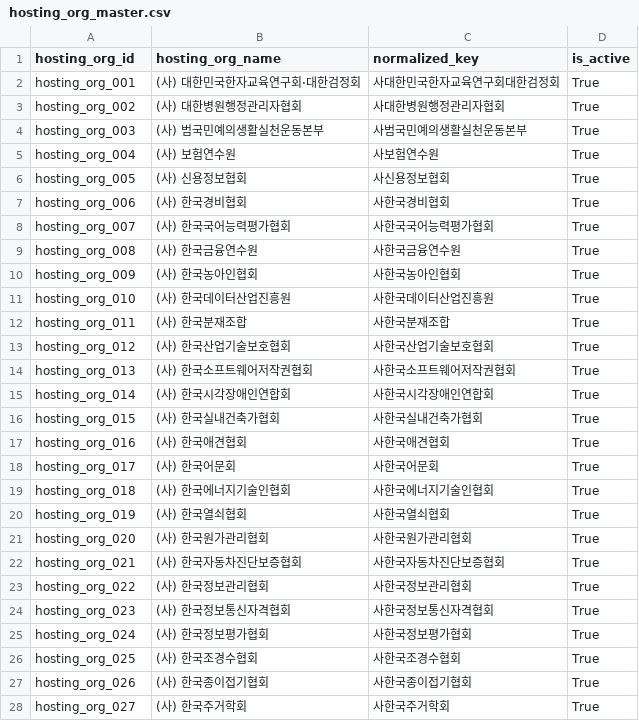
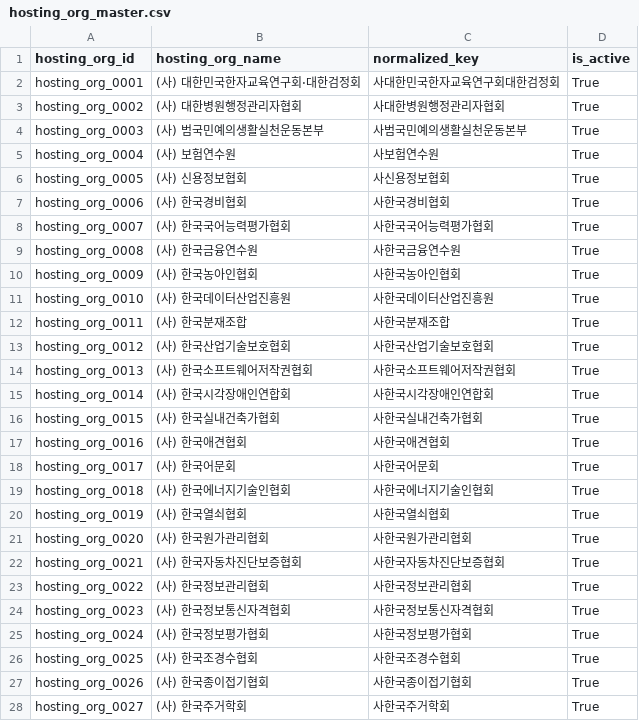
Before and after one commit to multiful/vulnerable_groups_RAG, a CSV file: data/processed/master/hosting_org_master.csv, drawn as a sheet; only a part is shown; the diff covers the shown part only.

Commit message:
padding update

```diff
--- a/data/processed/master/hosting_org_master.csv
+++ b/data/processed/master/hosting_org_master.csv
@@ -1,28 +1,28 @@
 hosting_org_id,hosting_org_name,normalized_key,is_active
-hosting_org_001,(사) 대한민국한자교육연구회·대한검정회,사대한민국한자교육연구회대한검정회,True
-hosting_org_002,(사) 대한병원행정관리자협회,사대한병원행정관리자협회,True
-hosting_org_003,(사) 범국민예의생활실천운동본부,사범국민예의생활실천운동본부,True
-hosting_org_004,(사) 보험연수원,사보험연수원,True
-hosting_org_005,(사) 신용정보협회,사신용정보협회,True
-hosting_org_006,(사) 한국경비협회,사한국경비협회,True
-hosting_org_007,(사) 한국국어능력평가협회,사한국국어능력평가협회,True
-hosting_org_008,(사) 한국금융연수원,사한국금융연수원,True
-hosting_org_009,(사) 한국농아인협회,사한국농아인협회,True
-hosting_org_010,(사) 한국데이터산업진흥원,사한국데이터산업진흥원,True
-hosting_org_011,(사) 한국분재조합,사한국분재조합,True
-hosting_org_012,(사) 한국산업기술보호협회,사한국산업기술보호협회,True
-hosting_org_013,(사) 한국소프트웨어저작권협회,사한국소프트웨어저작권협회,True
-hosting_org_014,(사) 한국시각장애인연합회,사한국시각장애인연합회,True
-hosting_org_015,(사) 한국실내건축가협회,사한국실내건축가협회,True
-hosting_org_016,(사) 한국애견협회,사한국애견협회,True
-hosting_org_017,(사) 한국어문회,사한국어문회,True
-hosting_org_018,(사) 한국에너지기술인협회,사한국에너지기술인협회,True
-hosting_org_019,(사) 한국열쇠협회,사한국열쇠협회,True
-hosting_org_020,(사) 한국원가관리협회,사한국원가관리협회,True
-hosting_org_021,(사) 한국자동차진단보증협회,사한국자동차진단보증협회,True
-hosting_org_022,(사) 한국정보관리협회,사한국정보관리협회,True
-hosting_org_023,(사) 한국정보통신자격협회,사한국정보통신자격협회,True
-hosting_org_024,(사) 한국정보평가협회,사한국정보평가협회,True
-hosting_org_025,(사) 한국조경수협회,사한국조경수협회,True
-hosting_org_026,(사) 한국종이접기협회,사한국종이접기협회,True
-hosting_org_027,(사) 한국주거학회,사한국주거학회,True
+hosting_org_0001,(사) 대한민국한자교육연구회·대한검정회,사대한민국한자교육연구회대한검정회,True
+hosting_org_0002,(사) 대한병원행정관리자협회,사대한병원행정관리자협회,True
+hosting_org_0003,(사) 범국민예의생활실천운동본부,사범국민예의생활실천운동본부,True
+hosting_org_0004,(사) 보험연수원,사보험연수원,True
+hosting_org_0005,(사) 신용정보협회,사신용정보협회,True
+hosting_org_0006,(사) 한국경비협회,사한국경비협회,True
+hosting_org_0007,(사) 한국국어능력평가협회,사한국국어능력평가협회,True
+hosting_org_0008,(사) 한국금융연수원,사한국금융연수원,True
+hosting_org_0009,(사) 한국농아인협회,사한국농아인협회,True
+hosting_org_0010,(사) 한국데이터산업진흥원,사한국데이터산업진흥원,True
+hosting_org_0011,(사) 한국분재조합,사한국분재조합,True
+hosting_org_0012,(사) 한국산업기술보호협회,사한국산업기술보호협회,True
+hosting_org_0013,(사) 한국소프트웨어저작권협회,사한국소프트웨어저작권협회,True
+hosting_org_0014,(사) 한국시각장애인연합회,사한국시각장애인연합회,True
+hosting_org_0015,(사) 한국실내건축가협회,사한국실내건축가협회,True
+hosting_org_0016,(사) 한국애견협회,사한국애견협회,True
+hosting_org_0017,(사) 한국어문회,사한국어문회,True
+hosting_org_0018,(사) 한국에너지기술인협회,사한국에너지기술인협회,True
+hosting_org_0019,(사) 한국열쇠협회,사한국열쇠협회,True
+hosting_org_0020,(사) 한국원가관리협회,사한국원가관리협회,True
+hosting_org_0021,(사) 한국자동차진단보증협회,사한국자동차진단보증협회,True
+hosting_org_0022,(사) 한국정보관리협회,사한국정보관리협회,True
+hosting_org_0023,(사) 한국정보통신자격협회,사한국정보통신자격협회,True
+hosting_org_0024,(사) 한국정보평가협회,사한국정보평가협회,True
+hosting_org_0025,(사) 한국조경수협회,사한국조경수협회,True
+hosting_org_0026,(사) 한국종이접기협회,사한국종이접기협회,True
+hosting_org_0027,(사) 한국주거학회,사한국주거학회,True
```
Also changed, not shown: 34 edited cells elsewhere in this file.
